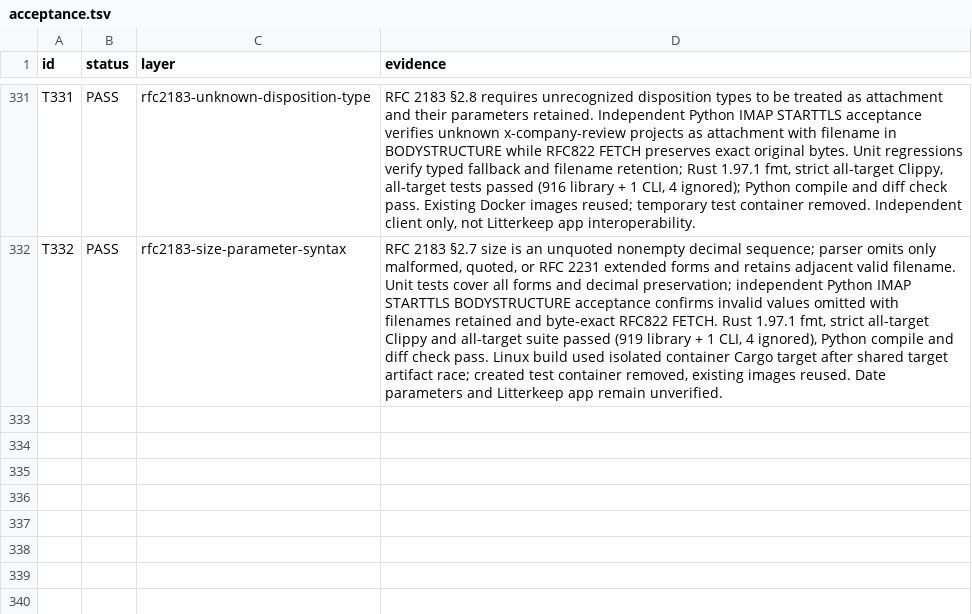
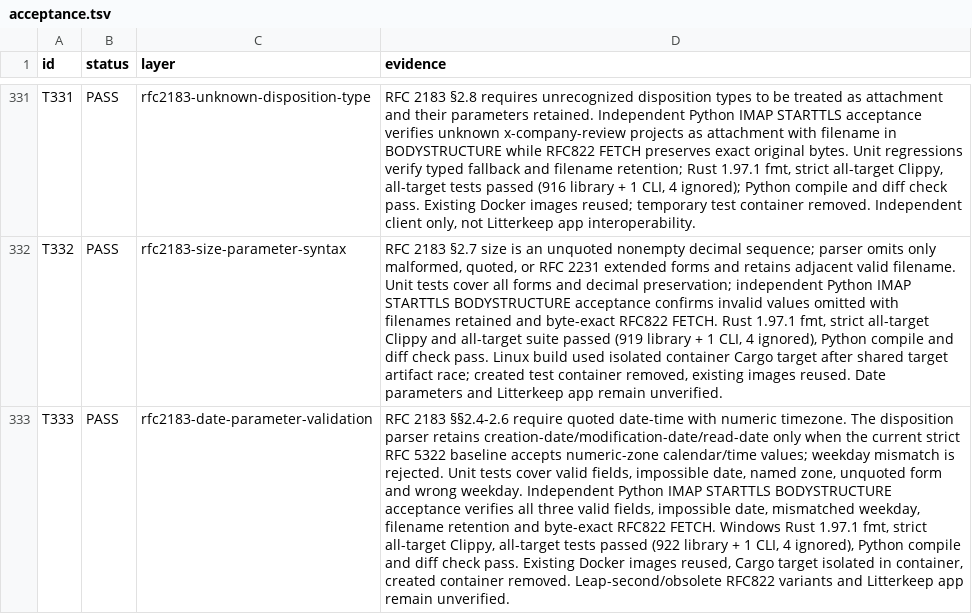
Before and after one commit to thepirateclub/litterkeep-server, a TSV file: docs/acceptance.tsv, drawn as a sheet; only a part is shown, gaps mark what is left out; the diff names each change by its address in the sheet, - before the commit and + after, or states it on an @@ line.

Commit message:
fix(mime): validate disposition date parameters

```diff
--- a/docs/acceptance.tsv
+++ b/docs/acceptance.tsv
+row 333: T333 | PASS | rfc2183-date-parameter-validation | RFC 2183 §§2.4-2.6 require quoted date-time with numeric timezone. The disposition parser retains creation-date/modification-date/read-date only when the current strict RFC 5322 baseline accepts numeric-zone calendar/time values; weekday mismatch is rejected. Unit tests cover valid fields, impossible date, named zone, unquoted form and wrong weekday. Independent Python IMAP STARTTLS BODYSTRUCTURE acceptance verifies all three valid fields, impossible date, mismatched weekday, filename retention and byte-exact RFC822 FETCH. Windows Rust 1.97.1 fmt, strict all-target Clippy, all-target tests passed (922 library + 1 CLI, 4 ignored), Python compile and diff check pass. Existing Docker images reused, Cargo target isolated in container, created container removed. Leap-second/obsolete RFC822 variants and Litterkeep app remain unverified.
```
Also changed, not shown: 8 other files.
